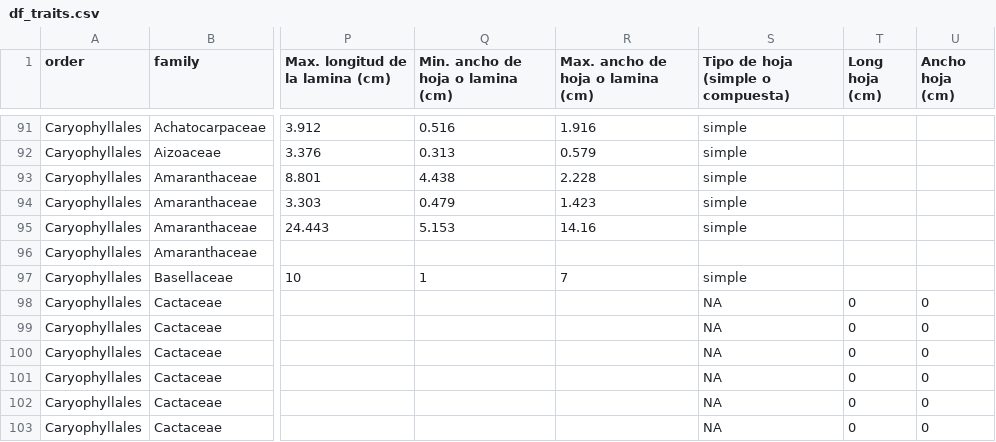
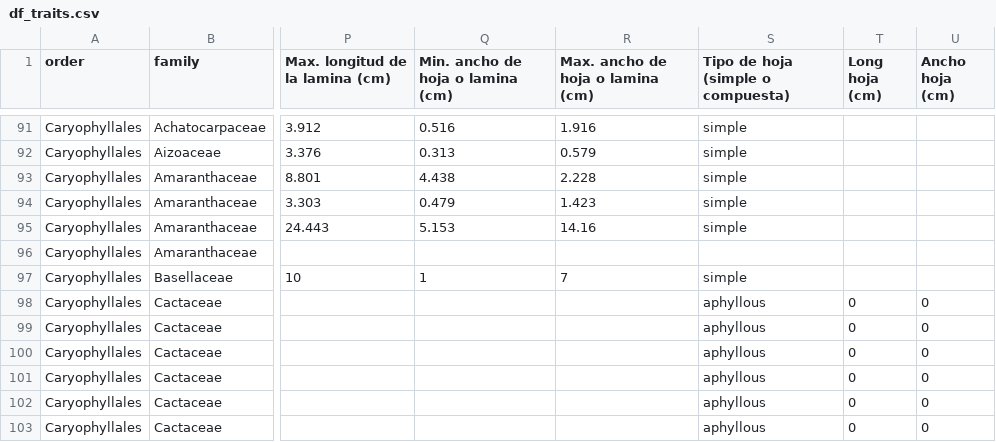
Before and after one commit to petronemilio/rasgos_funcionales_github, a CSV file: data/df_traits.csv, drawn as a sheet; only a part is shown, gaps mark what is left out; the diff covers the shown part only; the diff names each change by its address in the sheet, - before the commit and + after, or states it on an @@ line.

```diff
--- a/data/df_traits.csv
+++ b/data/df_traits.csv
-S98:S103: NA
+S98:S103: aphyllous
```
Also changed, not shown: 57 edited cells elsewhere in this file, 1 other file.
